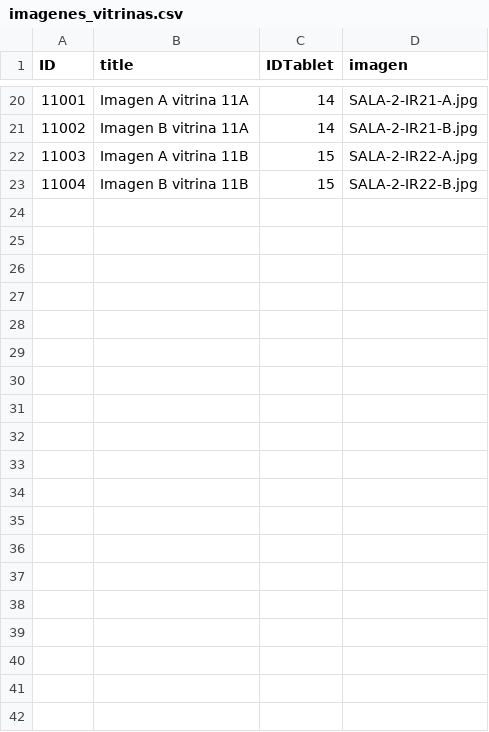
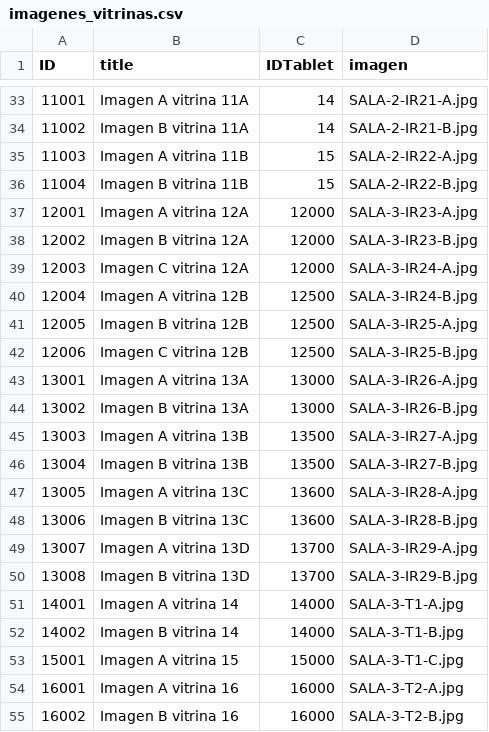
Before and after one commit to Museo-Serena/MUSEO-LA-SERENA-DRUPAL, a CSV file: modules/custom/custom_migrate/sources/imagenes_vitrinas.csv, drawn as a sheet; only a part is shown, gaps mark what is left out; the diff covers the shown part only.

```diff
--- a/modules/custom/custom_migrate/sources/imagenes_vitrinas.csv
+++ b/modules/custom/custom_migrate/sources/imagenes_vitrinas.csv
@@ -23 +36,20 @@ ID,title,IDTablet,imagen
 11004,Imagen B vitrina 11B,15,SALA-2-IR22-B.jpg
+12001,Imagen A vitrina 12A,12000,SALA-3-IR23-A.jpg
+12002,Imagen B vitrina 12A,12000,SALA-3-IR23-B.jpg
+12003,Imagen C vitrina 12A,12000,SALA-3-IR24-A.jpg
+12004,Imagen A vitrina 12B,12500,SALA-3-IR24-B.jpg
+12005,Imagen B vitrina 12B,12500,SALA-3-IR25-A.jpg
+12006,Imagen C vitrina 12B,12500,SALA-3-IR25-B.jpg
+13001,Imagen A vitrina 13A,13000,SALA-3-IR26-A.jpg
+13002,Imagen B vitrina 13A,13000,SALA-3-IR26-B.jpg
+13003,Imagen A vitrina 13B,13500,SALA-3-IR27-A.jpg
+13004,Imagen B vitrina 13B,13500,SALA-3-IR27-B.jpg
+13005,Imagen A vitrina 13C,13600,SALA-3-IR28-A.jpg
+13006,Imagen B vitrina 13C,13600,SALA-3-IR28-B.jpg
+13007,Imagen A vitrina 13D,13700,SALA-3-IR29-A.jpg
+13008,Imagen B vitrina 13D,13700,SALA-3-IR29-B.jpg
+14001,Imagen A vitrina 14,14000,SALA-3-T1-A.jpg
+14002,Imagen B vitrina 14,14000,SALA-3-T1-B.jpg
+15001,Imagen A vitrina 15,15000,SALA-3-T1-C.jpg
+16001,Imagen A vitrina 16,16000,SALA-3-T2-A.jpg
+16002,Imagen B vitrina 16,16000,SALA-3-T2-B.jpg
```
Also changed, not shown: 27 added rows elsewhere in this file, modules/custom/custom_migrate/sources/vitrinas.csv, 5 other files.
